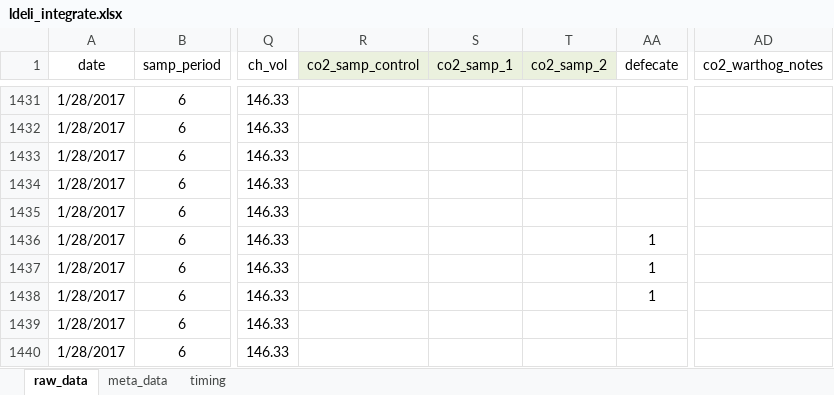
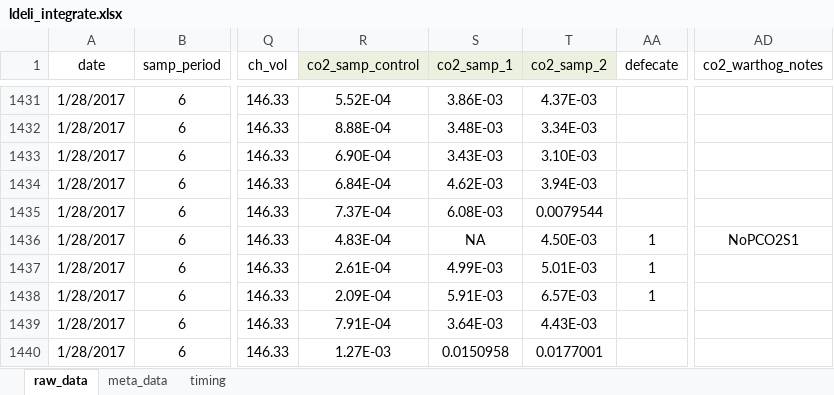
Before and after one commit to daniel1noble/smrrxn, an Excel workbook: data/ldeli_integrate.xlsx, sheet raw_data, drawn as a sheet; only a part is shown, gaps mark what is left out; values as stored, in another font and other column widths than the file's, no borders; conditional formats not drawn; the diff covers the shown part only; the diff names each change by its address in the sheet, - before the commit and + after, or states it on an @@ line.

```diff
--- a/data/ldeli_integrate.xlsx (sheet raw_data)
+++ b/data/ldeli_integrate.xlsx (sheet raw_data)
-R1431 (co2_samp_control): (empty)
+R1431 (co2_samp_control): 5.52E-04
-S1431 (co2_samp_1): (empty)
+S1431 (co2_samp_1): 3.86E-03
-T1431 (co2_samp_2): (empty)
+T1431 (co2_samp_2): 4.37E-03
-R1432 (co2_samp_control): (empty)
+R1432 (co2_samp_control): 8.88E-04
-S1432 (co2_samp_1): (empty)
+S1432 (co2_samp_1): 3.48E-03
-T1432 (co2_samp_2): (empty)
+T1432 (co2_samp_2): 3.34E-03
-R1433 (co2_samp_control): (empty)
+R1433 (co2_samp_control): 6.90E-04
-S1433 (co2_samp_1): (empty)
+S1433 (co2_samp_1): 3.43E-03
-T1433 (co2_samp_2): (empty)
+T1433 (co2_samp_2): 3.10E-03
-R1434 (co2_samp_control): (empty)
+R1434 (co2_samp_control): 6.84E-04
-S1434 (co2_samp_1): (empty)
+S1434 (co2_samp_1): 4.62E-03
-T1434 (co2_samp_2): (empty)
+T1434 (co2_samp_2): 3.94E-03
-R1435 (co2_samp_control): (empty)
+R1435 (co2_samp_control): 7.37E-04
-S1435 (co2_samp_1): (empty)
+S1435 (co2_samp_1): 6.08E-03
-T1435 (co2_samp_2): (empty)
+T1435 (co2_samp_2): 0.0079544
-R1436 (co2_samp_control): (empty)
+R1436 (co2_samp_control): 4.83E-04
-S1436 (co2_samp_1): (empty)
+S1436 (co2_samp_1): NA
-T1436 (co2_samp_2): (empty)
+T1436 (co2_samp_2): 4.50E-03
-AD1436 (co2_warthog_notes): (empty)
+AD1436 (co2_warthog_notes): NoPCO2S1
-R1437 (co2_samp_control): (empty)
+R1437 (co2_samp_control): 2.61E-04
-S1437 (co2_samp_1): (empty)
+S1437 (co2_samp_1): 4.99E-03
-T1437 (co2_samp_2): (empty)
+T1437 (co2_samp_2): 5.01E-03
-R1438 (co2_samp_control): (empty)
+R1438 (co2_samp_control): 2.09E-04
-S1438 (co2_samp_1): (empty)
+S1438 (co2_samp_1): 5.91E-03
-T1438 (co2_samp_2): (empty)
+T1438 (co2_samp_2): 6.57E-03
-R1439 (co2_samp_control): (empty)
+R1439 (co2_samp_control): 7.91E-04
-S1439 (co2_samp_1): (empty)
+S1439 (co2_samp_1): 3.64E-03
-T1439 (co2_samp_2): (empty)
+T1439 (co2_samp_2): 4.43E-03
-R1440 (co2_samp_control): (empty)
+R1440 (co2_samp_control): 1.27E-03
-S1440 (co2_samp_1): (empty)
+S1440 (co2_samp_1): 0.0150958
-T1440 (co2_samp_2): (empty)
+T1440 (co2_samp_2): 0.0177001
```
Also changed, not shown: 869 edited cells and cell formats elsewhere in this sheet.
